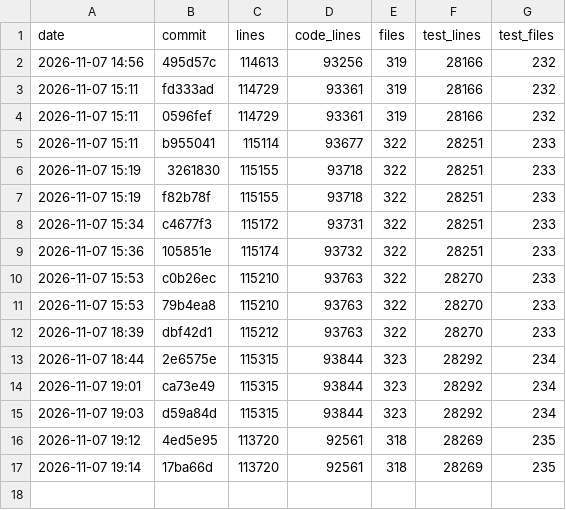
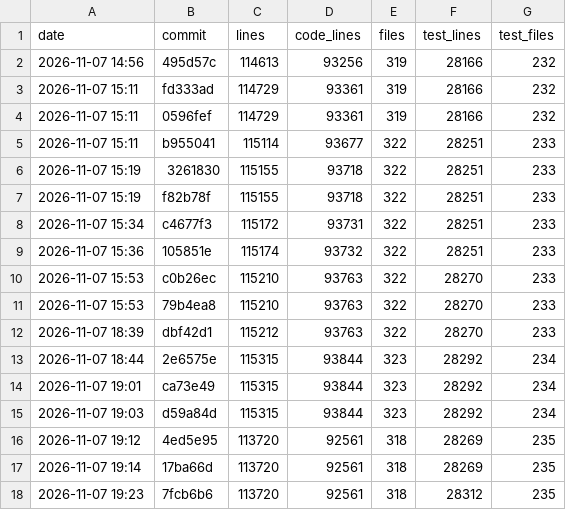
Before and after one commit to ebelland/ChartLibre, a CSV file: dev/appsize.csv, drawn as a sheet; the diff names each change by its address in the sheet, - before the commit and + after, or states it on an @@ line.

```diff
--- a/dev/appsize.csv
+++ b/dev/appsize.csv
+row 18: 2026-11-07 19:23 | 7fcb6b6 | 113720 | 92561 | 318 | 28312 | 235
```
Also changed, not shown: 3 other files.
